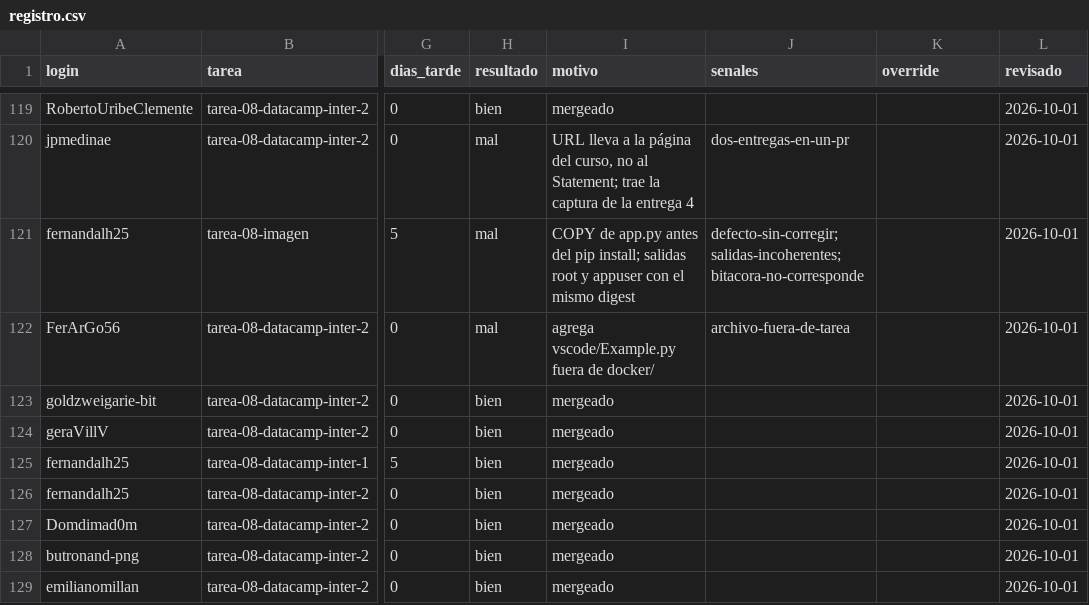
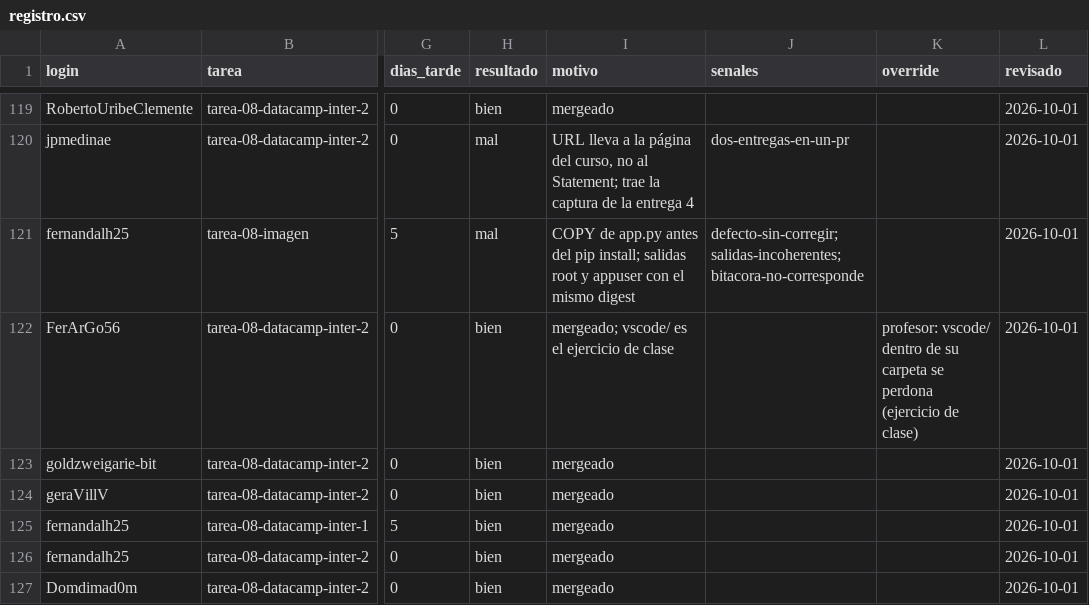
Before and after one commit to raya-lucaria/fdd_o26, a CSV file: registro.csv, drawn as a sheet; only a part is shown, gaps mark what is left out; the shorter side is filled out with more unchanged rows; the diff names each change by its address in the sheet, - before the commit and + after, or states it on an @@ line.

Commit message:
registro: FerArGo56 tarea-08-datacamp-inter-2 #114 (resultado, motivo, senales, override)

```diff
--- a/registro.csv
+++ b/registro.csv
-H122 (resultado): mal
+H122 (resultado): bien
-I122 (motivo): agrega vscode/Example.py fuera de docker/
+I122 (motivo): mergeado; vscode/ es el ejercicio de clase
-J122 (senales): archivo-fuera-de-tarea
+J122 (senales): (empty)
-K122 (override): (empty)
+K122 (override): profesor: vscode/ dentro de su carpeta se perdona (ejercicio de clase)
```
